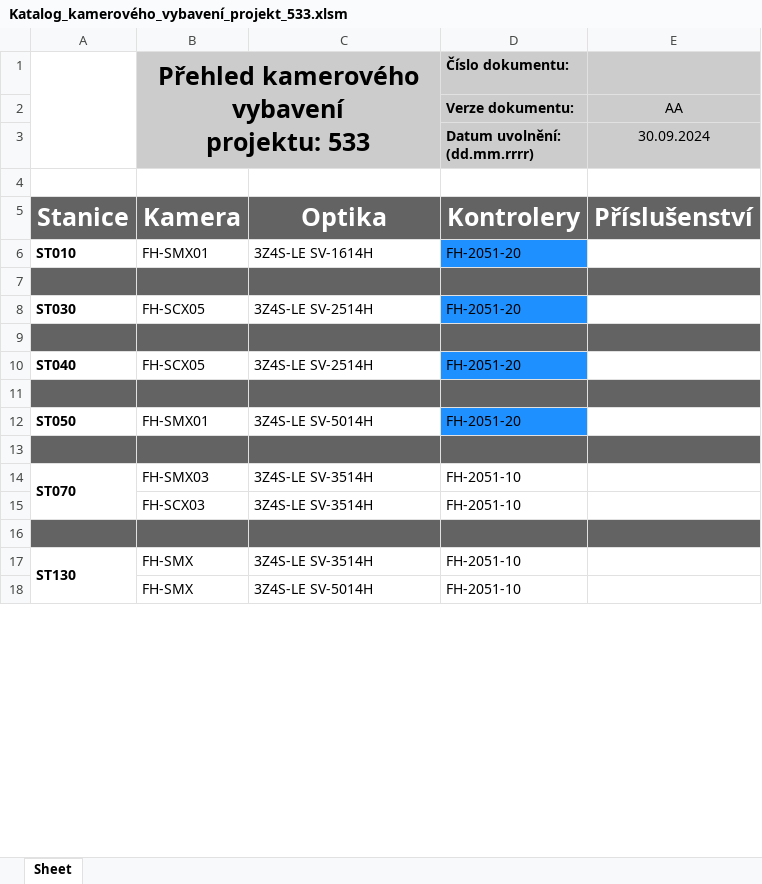
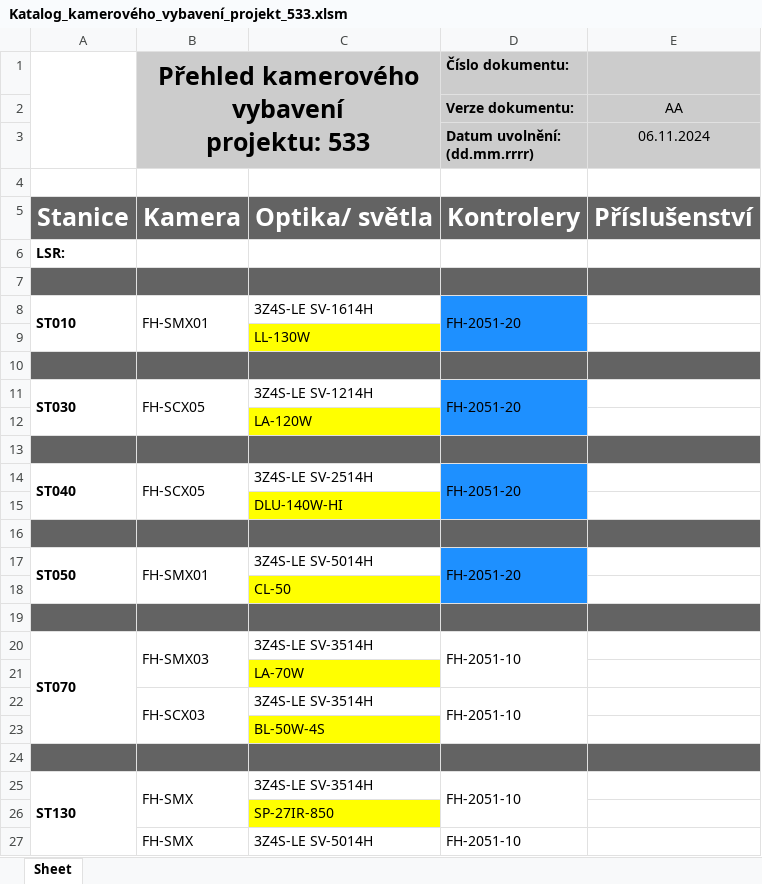
Before and after one commit to Jakubhl/Work, an Excel workbook: TRIMAZKON/Katalog_kamerového_vybavení_projekt_533.xlsm, sheet Sheet, drawn as a sheet; only a part is shown; values as stored, in another font and other column widths than the file's, no borders; charts and pictures not drawn; addresses are those after the commit; the diff covers the shown part only; the diff names each change by its address in the sheet, - before the commit and + after, or states it on an @@ line.

```diff
--- a/TRIMAZKON/Katalog_kamerového_vybavení_projekt_533.xlsm (sheet Sheet)
+++ b/TRIMAZKON/Katalog_kamerového_vybavení_projekt_533.xlsm (sheet Sheet)
-E3: 30.09.2024
+E3: 06.11.2024
-C5: Optika
+C5: Optika/ světla
+row 6: LSR:
+row 7: (empty)
+A8:A9 merged
+B8:B9 merged
+D8:D9 merged
+row 9:  |  | LL-130W
+A11:A12 merged
+B11:B12 merged
-C11: 3Z4S-LE SV-2514H
+C11: 3Z4S-LE SV-1214H
+D11:D12 merged
+row 12:  |  | LA-120W
+A14:A15 merged
+B14:B15 merged
+D14:D15 merged
+row 15:  |  | DLU-140W-HI
+A17:A18 merged
+B17:B18 merged
+D17:D18 merged
+row 18:  |  | CL-50
+B20:B21 merged
+D20:D21 merged
+row 21:  |  | LA-70W
+B22:B23 merged
+D22:D23 merged
+row 23:  |  | BL-50W-4S
+B25:B26 merged
+D25:D26 merged
+row 26:  |  | SP-27IR-850
+B27:B28 merged
+D27:D28 merged
```
Also changed, not shown: 8 added rows and merged cells elsewhere in this sheet, TRIMAZKON/Katalog_kamerového_vybavení_projekt_533.xlsx, TRIMAZKON/config_TRIMAZKON.xlsx, 5 other files.
